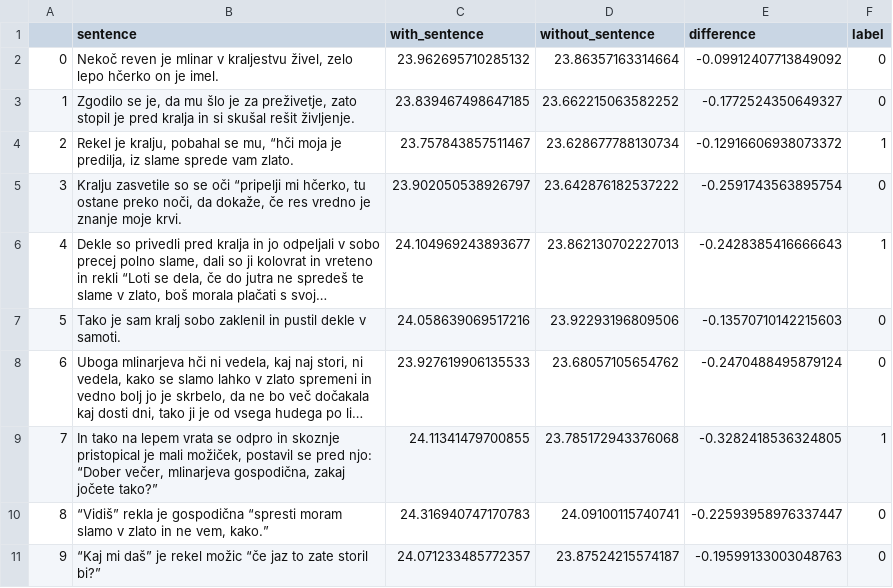
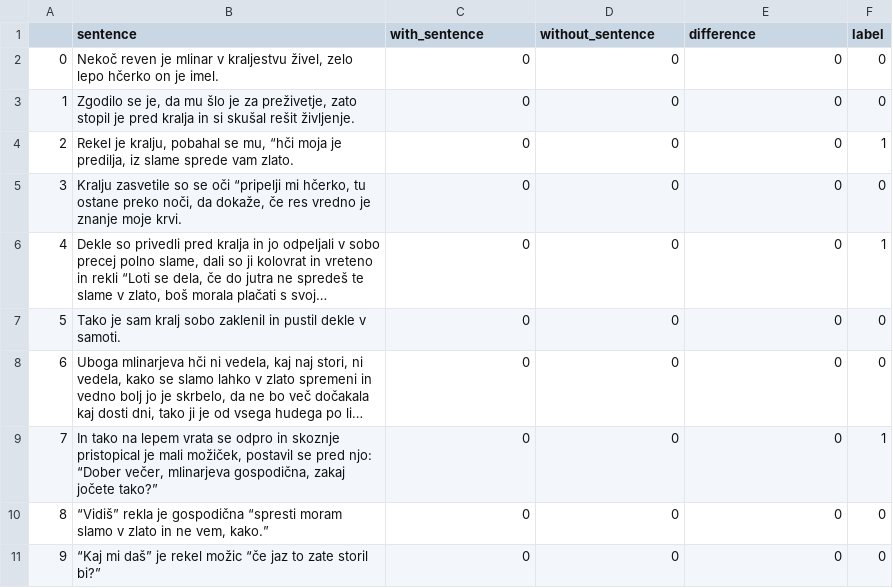
Before and after one commit to UL-FRI-NLP-Course-2022-23/nlp-course-skupina-5, a CSV file: results/Spicparkeljc_EMBEDDIA_sloberta.csv, drawn as a sheet; only a part is shown; long unchanged cells end in …; the diff covers the shown part only; the diff names each change by its address in the sheet, - before the commit and + after, or states it on an @@ line.

```diff
--- a/results/Spicparkeljc_EMBEDDIA_sloberta.csv
+++ b/results/Spicparkeljc_EMBEDDIA_sloberta.csv
-C2 (with_sentence): 23.962695710285132
+C2 (with_sentence): 0
-D2 (without_sentence): 23.86357163314664
+D2 (without_sentence): 0
-E2 (difference): -0.09912407713849092
+E2 (difference): 0
-C3 (with_sentence): 23.839467498647185
+C3 (with_sentence): 0
-D3 (without_sentence): 23.662215063582252
+D3 (without_sentence): 0
-E3 (difference): -0.1772524350649327
+E3 (difference): 0
-C4 (with_sentence): 23.757843857511467
+C4 (with_sentence): 0
-D4 (without_sentence): 23.628677788130734
+D4 (without_sentence): 0
-E4 (difference): -0.12916606938073372
+E4 (difference): 0
-C5 (with_sentence): 23.902050538926797
+C5 (with_sentence): 0
-D5 (without_sentence): 23.642876182537222
+D5 (without_sentence): 0
-E5 (difference): -0.2591743563895754
+E5 (difference): 0
-C6 (with_sentence): 24.104969243893677
+C6 (with_sentence): 0
-D6 (without_sentence): 23.862130702227013
+D6 (without_sentence): 0
-E6 (difference): -0.2428385416666643
+E6 (difference): 0
-C7 (with_sentence): 24.058639069517216
+C7 (with_sentence): 0
-D7 (without_sentence): 23.92293196809506
+D7 (without_sentence): 0
-E7 (difference): -0.13570710142215603
+E7 (difference): 0
-C8 (with_sentence): 23.927619906135533
+C8 (with_sentence): 0
-D8 (without_sentence): 23.68057105654762
+D8 (without_sentence): 0
-E8 (difference): -0.2470488495879124
+E8 (difference): 0
-C9 (with_sentence): 24.11341479700855
+C9 (with_sentence): 0
-D9 (without_sentence): 23.785172943376068
+D9 (without_sentence): 0
-E9 (difference): -0.3282418536324805
+E9 (difference): 0
-C10 (with_sentence): 24.316940747170783
+C10 (with_sentence): 0
-D10 (without_sentence): 24.09100115740741
+D10 (without_sentence): 0
-E10 (difference): -0.22593958976337447
+E10 (difference): 0
-C11 (with_sentence): 24.071233485772357
+C11 (with_sentence): 0
-D11 (without_sentence): 23.87524215574187
+D11 (without_sentence): 0
-E11 (difference): -0.19599133003048763
+E11 (difference): 0
```
Also changed, not shown: 114 edited cells elsewhere in this file, 3 other files.
